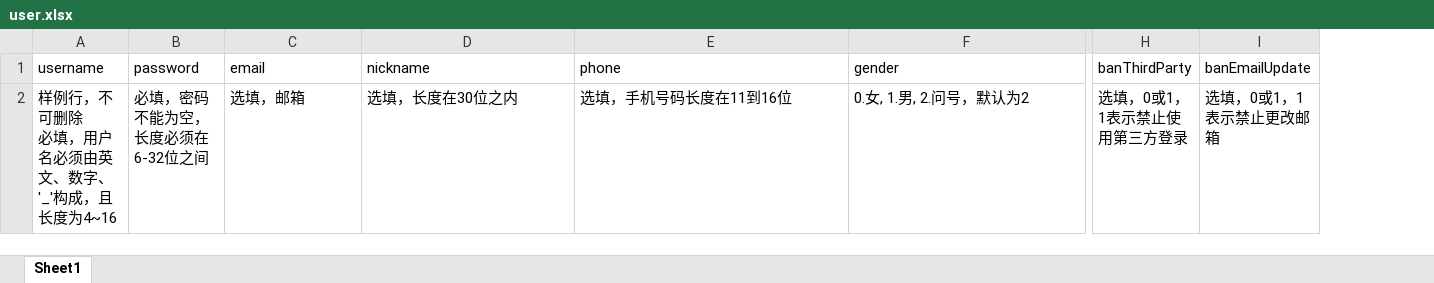
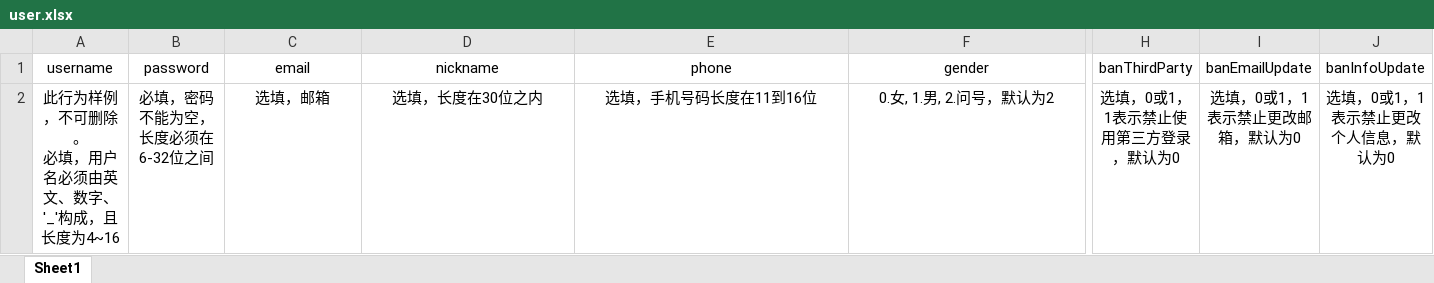
Before and after one commit to SDUOJ/sduoj-manage, an Excel workbook: public/excel/user.xlsx, sheet Sheet1, drawn as a sheet; only a part is shown, gaps mark what is left out; values as stored, in another font and other column widths than the file's, no borders; ↵ is a line break in a cell; the diff covers the shown part only; the diff names each change by its address in the sheet, - before the commit and + after, or states it on an @@ line.

Commit message:
feat: add ban-updating-info feature for user

```diff
--- a/public/excel/user.xlsx (sheet Sheet1)
+++ b/public/excel/user.xlsx (sheet Sheet1)
+column J (banInfoUpdate), row 2: 选填，0或1，1表示禁止更改个人信息，默认为0
-A1:I2 alignment: left
+A1:I2 alignment: center
-A2 (username): 样例行，不可删除 ↵ 必填，用户名必须由英文、数字、'_'构成，且长度为4~16
+A2 (username): 此行为样例，不可删除。 ↵ 必填，用户名必须由英文、数字、'_'构成，且长度为4~16
-H2 (banThirdParty): 选填，0或1，1表示禁止使用第三方登录
+H2 (banThirdParty): 选填，0或1，1表示禁止使用第三方登录，默认为0
-I2 (banEmailUpdate): 选填，0或1，1表示禁止更改邮箱
+I2 (banEmailUpdate): 选填，0或1，1表示禁止更改邮箱，默认为0
```
Also changed, not shown: cell formats elsewhere in this sheet, 1 other file.
